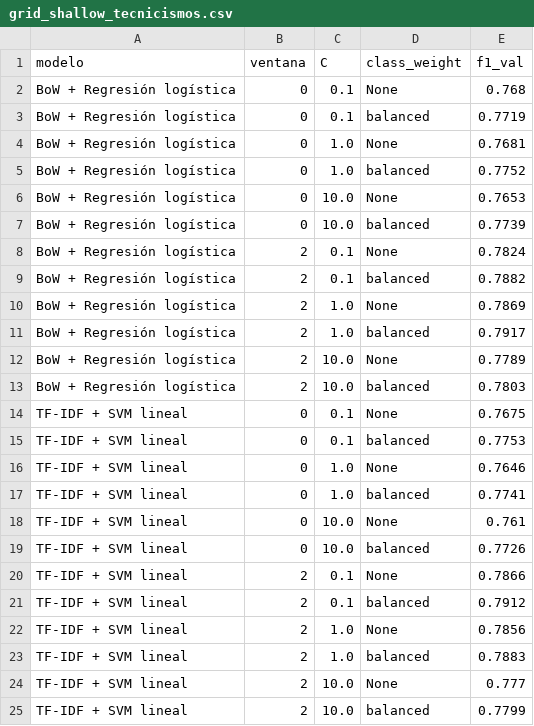
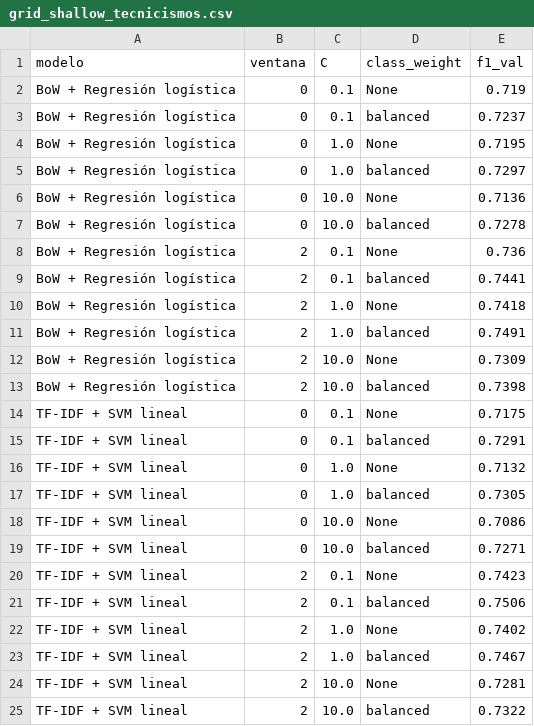
Before and after one commit to maitanelizarraga/nlpproyect, a CSV file: resultados_e3/grid_shallow_tecnicismos.csv, drawn as a sheet.

```diff
--- a/resultados_e3/grid_shallow_tecnicismos.csv
+++ b/resultados_e3/grid_shallow_tecnicismos.csv
@@ -1,25 +1,25 @@
 modelo,ventana,C,class_weight,f1_val
-BoW + Regresión logística,0,0.1,None,0.768
-BoW + Regresión logística,0,0.1,balanced,0.7719
-BoW + Regresión logística,0,1.0,None,0.7681
-BoW + Regresión logística,0,1.0,balanced,0.7752
-BoW + Regresión logística,0,10.0,None,0.7653
-BoW + Regresión logística,0,10.0,balanced,0.7739
-BoW + Regresión logística,2,0.1,None,0.7824
-BoW + Regresión logística,2,0.1,balanced,0.7882
-BoW + Regresión logística,2,1.0,None,0.7869
-BoW + Regresión logística,2,1.0,balanced,0.7917
-BoW + Regresión logística,2,10.0,None,0.7789
-BoW + Regresión logística,2,10.0,balanced,0.7803
-TF-IDF + SVM lineal,0,0.1,None,0.7675
-TF-IDF + SVM lineal,0,0.1,balanced,0.7753
-TF-IDF + SVM lineal,0,1.0,None,0.7646
-TF-IDF + SVM lineal,0,1.0,balanced,0.7741
-TF-IDF + SVM lineal,0,10.0,None,0.761
-TF-IDF + SVM lineal,0,10.0,balanced,0.7726
-TF-IDF + SVM lineal,2,0.1,None,0.7866
-TF-IDF + SVM lineal,2,0.1,balanced,0.7912
-TF-IDF + SVM lineal,2,1.0,None,0.7856
-TF-IDF + SVM lineal,2,1.0,balanced,0.7883
-TF-IDF + SVM lineal,2,10.0,None,0.777
-TF-IDF + SVM lineal,2,10.0,balanced,0.7799
+BoW + Regresión logística,0,0.1,None,0.719
+BoW + Regresión logística,0,0.1,balanced,0.7237
+BoW + Regresión logística,0,1.0,None,0.7195
+BoW + Regresión logística,0,1.0,balanced,0.7297
+BoW + Regresión logística,0,10.0,None,0.7136
+BoW + Regresión logística,0,10.0,balanced,0.7278
+BoW + Regresión logística,2,0.1,None,0.736
+BoW + Regresión logística,2,0.1,balanced,0.7441
+BoW + Regresión logística,2,1.0,None,0.7418
+BoW + Regresión logística,2,1.0,balanced,0.7491
+BoW + Regresión logística,2,10.0,None,0.7309
+BoW + Regresión logística,2,10.0,balanced,0.7398
+TF-IDF + SVM lineal,0,0.1,None,0.7175
+TF-IDF + SVM lineal,0,0.1,balanced,0.7291
+TF-IDF + SVM lineal,0,1.0,None,0.7132
+TF-IDF + SVM lineal,0,1.0,balanced,0.7305
+TF-IDF + SVM lineal,0,10.0,None,0.7086
+TF-IDF + SVM lineal,0,10.0,balanced,0.7271
+TF-IDF + SVM lineal,2,0.1,None,0.7423
+TF-IDF + SVM lineal,2,0.1,balanced,0.7506
+TF-IDF + SVM lineal,2,1.0,None,0.7402
+TF-IDF + SVM lineal,2,1.0,balanced,0.7467
+TF-IDF + SVM lineal,2,10.0,None,0.7281
+TF-IDF + SVM lineal,2,10.0,balanced,0.7322
```
Also changed, not shown: resultados_e3/candidatos_glosario.csv, resultados_e3/tabla_fase1_tecnicismos.csv, 18 other files.
